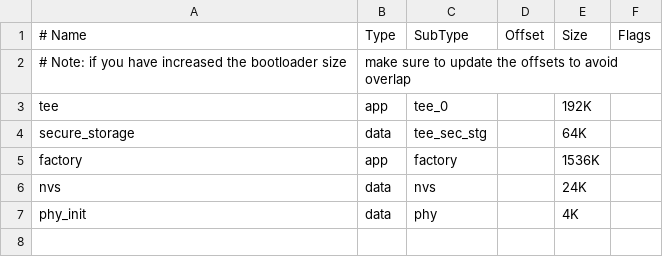
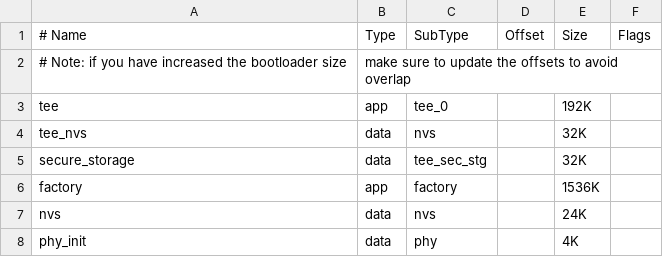
Before and after one commit to espressif/esp-hal-3rdparty, a CSV file: components/partition_table/partitions_singleapp_tee.csv, drawn as a sheet.

```diff
--- a/components/partition_table/partitions_singleapp_tee.csv
+++ b/components/partition_table/partitions_singleapp_tee.csv
@@ -3,3 +3,4 @@
 tee,            app,   tee_0,       , 192K,
-secure_storage, data,  tee_sec_stg, , 64K,
+tee_nvs,        data,  nvs,         , 32K,
+secure_storage, data,  tee_sec_stg, , 32K,
 factory,        app,   factory,     , 1536K,
```
Also changed, not shown: components/partition_table/partitions_two_ota_tee.csv, 2 other files.
